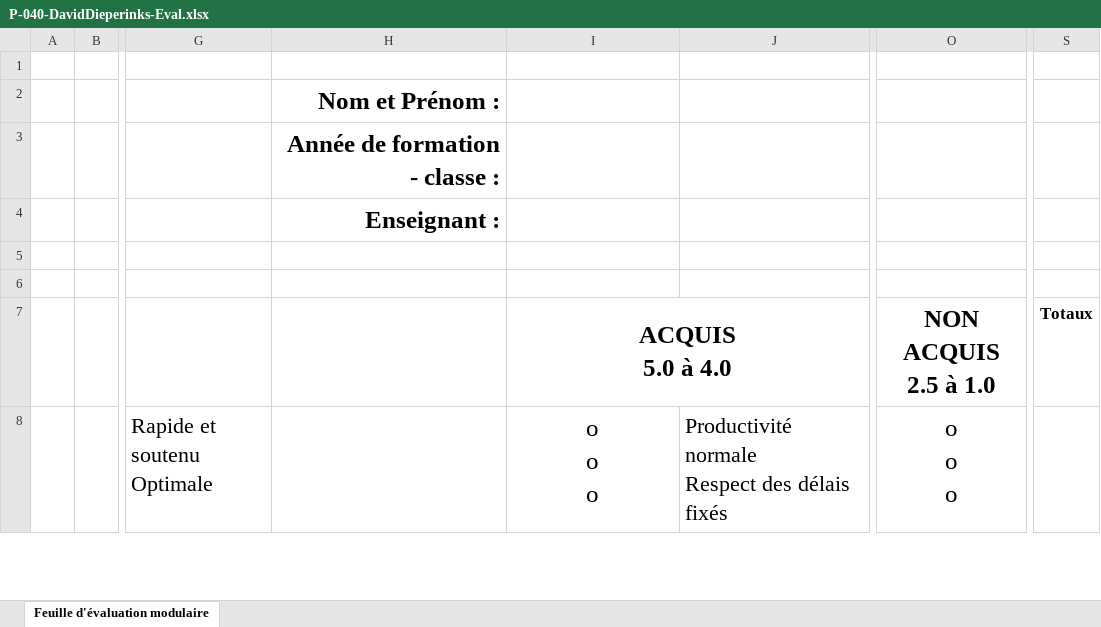
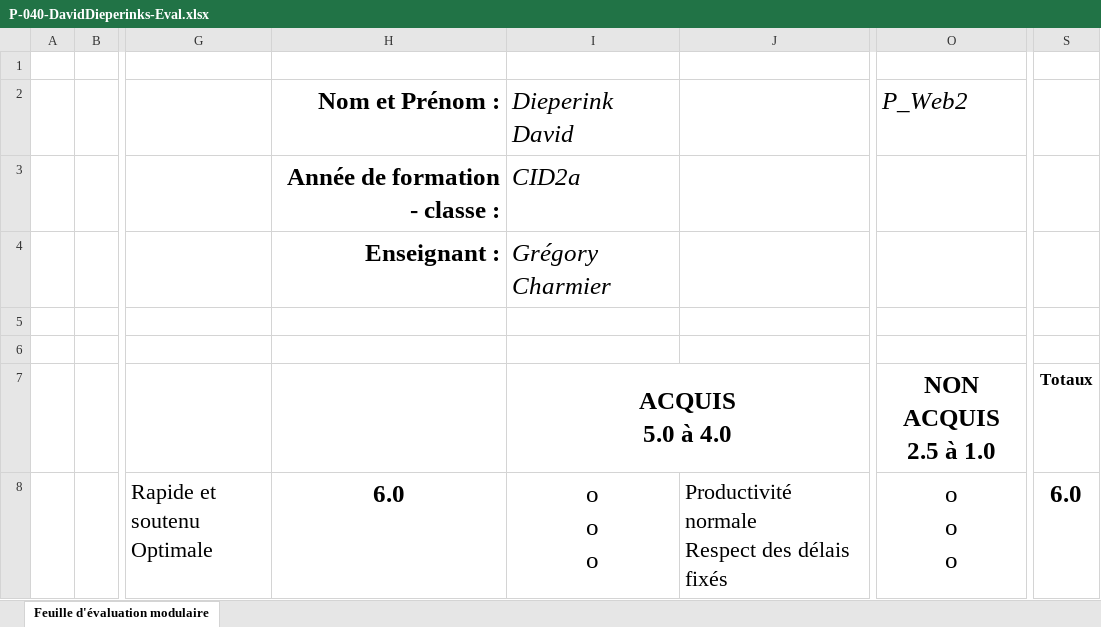
Before and after one commit to Alexis1476/etml-i151-web2, an Excel workbook: documentation/auto-eval/P-040-DavidDieperinks-Eval.xlsx, sheet Feuille d'évaluation modulaire, drawn as a sheet; only a part is shown, gaps mark what is left out; values as stored, in another font and other column widths than the file's, no borders; the diff covers the shown part only; the diff names each change by its address in the sheet, - before the commit and + after, or states it on an @@ line.

Commit message:
auto eval david

```diff
--- a/documentation/auto-eval/P-040-DavidDieperinks-Eval.xlsx (sheet Feuille d'évaluation modulaire)
+++ b/documentation/auto-eval/P-040-DavidDieperinks-Eval.xlsx (sheet Feuille d'évaluation modulaire)
-I2: (empty)
+I2: Dieperink David
-O2: (empty)
+O2: P_Web2
-I3: (empty)
+I3: CID2a
-I4: (empty)
+I4: Grégory Charmier
-H8: (empty)
+H8: 6.0
-S8: (empty)
+S8: 6.0
```
Also changed, not shown: 2 added rows and 14 edited cells elsewhere in this sheet.
